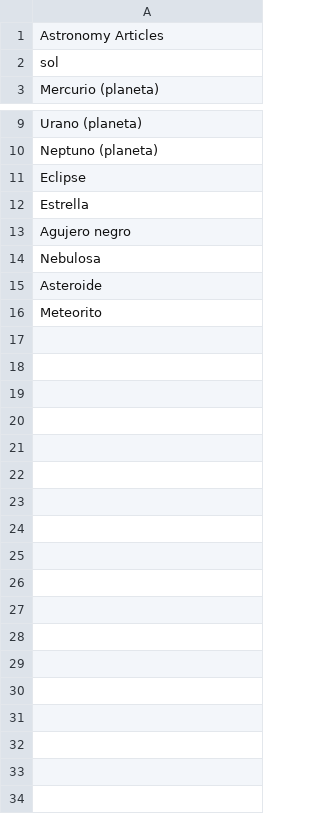
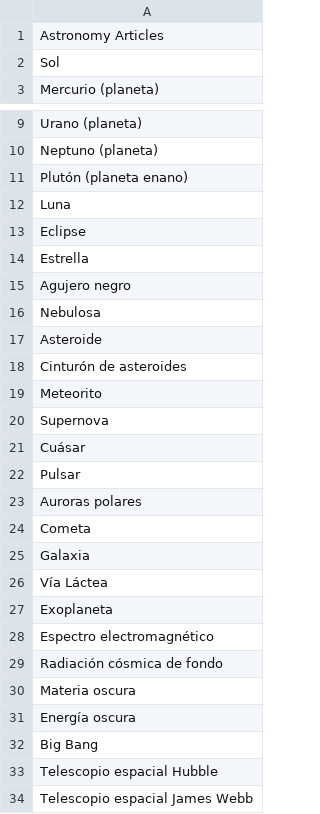
Before and after one commit to Eriquito00/AstronomyArticlesPHP, a CSV file: app/resources/titleArticles.csv, drawn as a sheet; only a part is shown, gaps mark what is left out.

```diff
--- a/app/resources/titleArticles.csv
+++ b/app/resources/titleArticles.csv
@@ -1,3 +1,3 @@
 Astronomy Articles
-sol
+Sol
 Mercurio (planeta)
@@ -10,2 +10,4 @@ Urano (planeta)
 Neptuno (planeta)
+Plutón (planeta enano)
+Luna
 Eclipse
@@ -15,2 +17,18 @@ Nebulosa
 Asteroide
+Cinturón de asteroides
 Meteorito
+Supernova
+Cuásar
+Pulsar
+Auroras polares
+Cometa
+Galaxia
+Vía Láctea
+Exoplaneta
+Espectro electromagnético
+Radiación cósmica de fondo
+Materia oscura
+Energía oscura
+Big Bang
+Telescopio espacial Hubble
+Telescopio espacial James Webb
```
Also changed, not shown: 6 other files.
